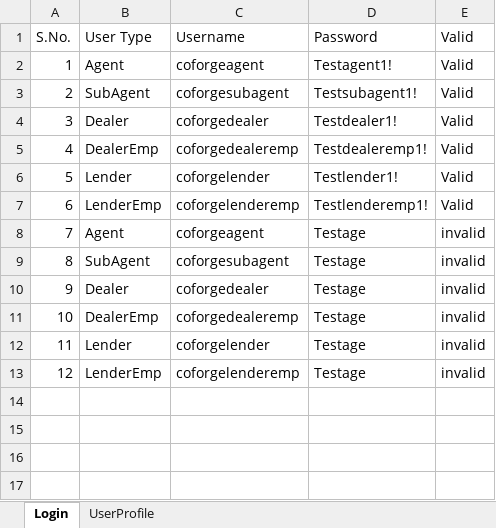
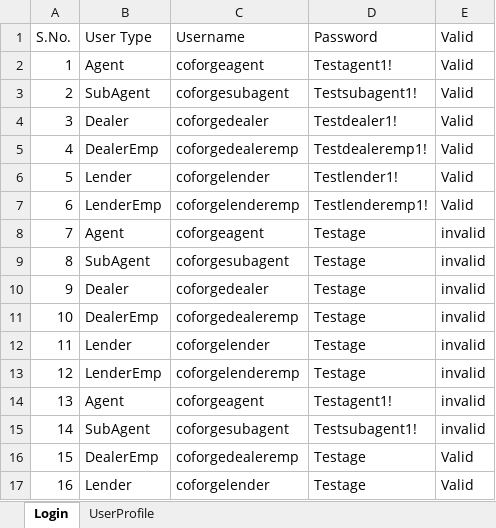
Before and after one commit to aul-mohit/ADLWebService, an Excel workbook: Repo/ADLWebService.xlsx, sheet Login, drawn as a sheet; values as stored, in another font and other column widths than the file's, no borders; the diff names each change by its address in the sheet, - before the commit and + after, or states it on an @@ line.

```diff
--- a/Repo/ADLWebService.xlsx (sheet Login)
+++ b/Repo/ADLWebService.xlsx (sheet Login)
+row 14: 13 | Agent | coforgeagent | Testagent1! | invalid
+row 15: 14 | SubAgent | coforgesubagent | Testsubagent1! | invalid
+row 16: 15 | DealerEmp | coforgedealeremp | Testage | Valid
+row 17: 16 | Lender | coforgelender | Testage | Valid
```
Also changed, not shown: 2 other files.
